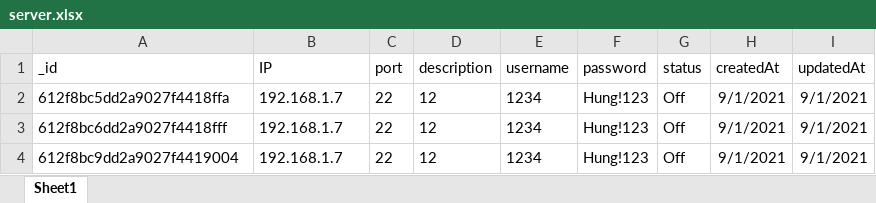
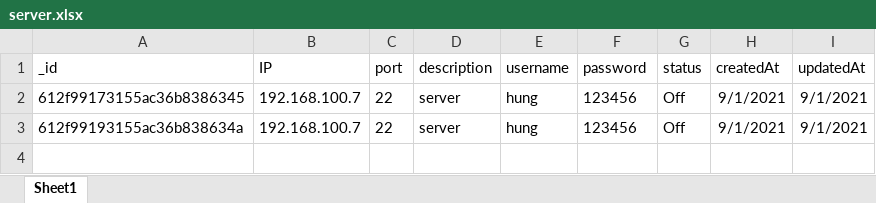
Before and after one commit to HungParfait/Server-Management, an Excel workbook: backend/public/server.xlsx, sheet Sheet1, drawn as a sheet; values as stored, in another font and other column widths than the file's, no borders; the diff names each change by its address in the sheet, - before the commit and + after, or states it on an @@ line.

```diff
--- a/backend/public/server.xlsx (sheet Sheet1)
+++ b/backend/public/server.xlsx (sheet Sheet1)
-A2 (_id): 612f8bc5dd2a9027f4418ffa
+A2 (_id): 612f99173155ac36b8386345
-B2:B3 (IP): 192.168.1.7
+B2:B3 (IP): 192.168.100.7
-D2:D3 (description): 12
+D2:D3 (description): server
-E2:E3 (username): 1234
+E2:E3 (username): hung
-F2:F3 (password): Hung!123
+F2:F3 (password): 123456
-A3 (_id): 612f8bc6dd2a9027f4418fff
+A3 (_id): 612f99193155ac36b838634a
-row 4: 612f8bc9dd2a9027f4419004 | 192.168.1.7 | 22 | 12 | 1234 | Hung!123 | Off | 9/1/2021 | 9/1/2021
```
Also changed, not shown: 11 other files.
